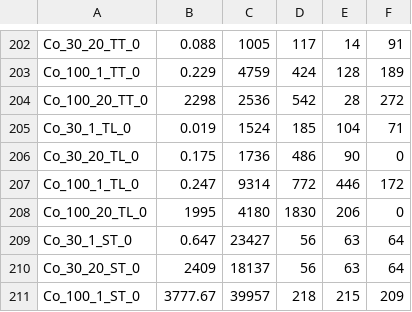
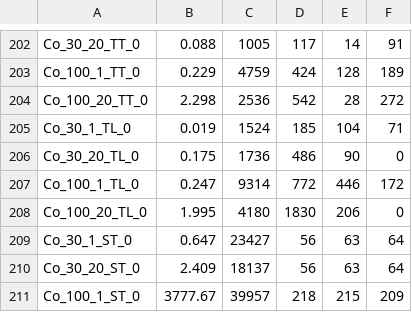
Before and after one commit to carminedamico/OMA_Project_2016, a CSV file: Optimal_Solutions.csv, drawn as a sheet; only a part is shown, gaps mark what is left out; the diff names each change by its address in the sheet, - before the commit and + after, or states it on an @@ line.

```diff
--- a/Optimal_Solutions.csv
+++ b/Optimal_Solutions.csv
-B204: 2298
+B204: 2.298
-B208: 1995
+B208: 1.995
-B210: 2409
+B210: 2.409
```
Also changed, not shown: 18 other files.
